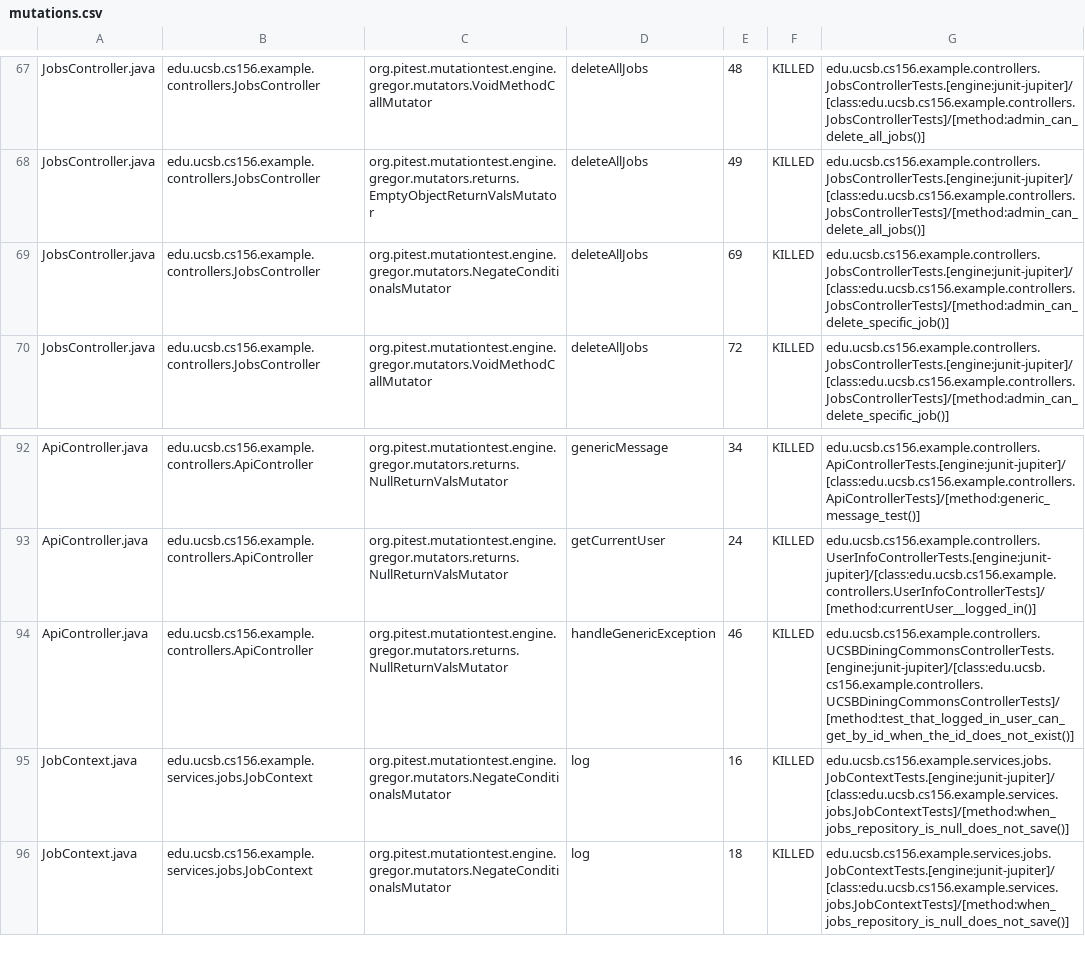
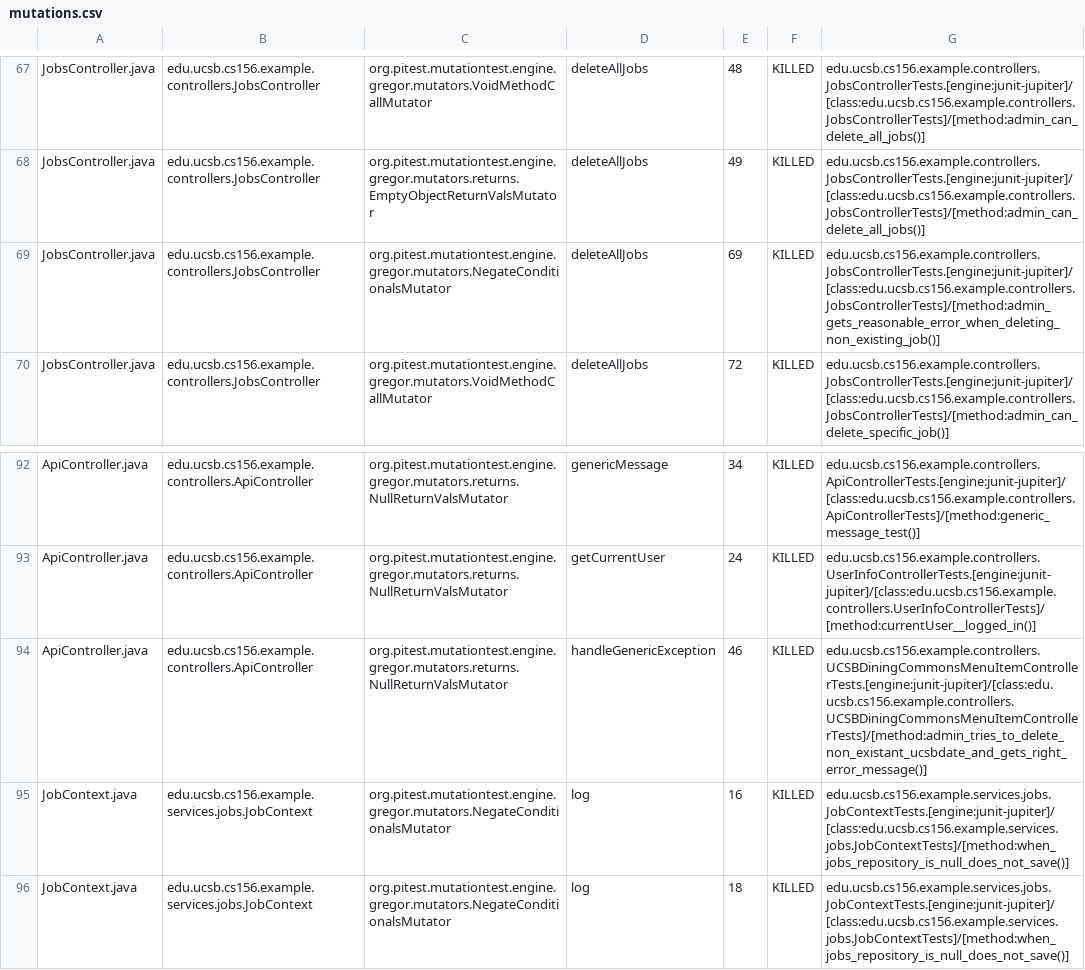
Before and after one commit to ucsb-cs156-f25/team02-f25-14, a CSV file: prs/64/pitest/mutations.csv, drawn as a sheet; only a part is shown, gaps mark what is left out.

Commit message:
Deploying to gh-pages from @ ucsb-cs156-f25/team02-f25-14@9f5834e0d676d8be2a52d47e14fbd4b6af708cb7 🚀

```diff
--- a/prs/64/pitest/mutations.csv
+++ b/prs/64/pitest/mutations.csv
@@ -68,3 +68,3 @@ JobsController.java,edu.ucsb.cs156.example.controllers.JobsController,org.pitest
 JobsController.java,edu.ucsb.cs156.example.controllers.JobsController,org.pitest.mutationtest.engine.gregor.mutators.returns.EmptyObjectReturnValsMutator,deleteAllJobs,49,KILLED,edu.ucsb.cs156.example.controllers.JobsControllerTests.[engine:junit-jupiter]/[class:edu.ucsb.cs156.example.controllers.JobsControllerTests]/[method:admin_can_delete_all_jobs()]
-JobsController.java,edu.ucsb.cs156.example.controllers.JobsController,org.pitest.mutationtest.engine.gregor.mutators.NegateConditionalsMutator,deleteAllJobs,69,KILLED,edu.ucsb.cs156.example.controllers.JobsControllerTests.[engine:junit-jupiter]/[class:edu.ucsb.cs156.example.controllers.JobsControllerTests]/[method:admin_can_delete_specific_job()]
+JobsController.java,edu.ucsb.cs156.example.controllers.JobsController,org.pitest.mutationtest.engine.gregor.mutators.NegateConditionalsMutator,deleteAllJobs,69,KILLED,edu.ucsb.cs156.example.controllers.JobsControllerTests.[engine:junit-jupiter]/[class:edu.ucsb.cs156.example.controllers.JobsControllerTests]/[method:admin_gets_reasonable_error_when_deleting_non_existing_job()]
 JobsController.java,edu.ucsb.cs156.example.controllers.JobsController,org.pitest.mutationtest.engine.gregor.mutators.VoidMethodCallMutator,deleteAllJobs,72,KILLED,edu.ucsb.cs156.example.controllers.JobsControllerTests.[engine:junit-jupiter]/[class:edu.ucsb.cs156.example.controllers.JobsControllerTests]/[method:admin_can_delete_specific_job()]
@@ -93,3 +93,3 @@ ApiController.java,edu.ucsb.cs156.example.controllers.ApiController,org.pitest.m
 ApiController.java,edu.ucsb.cs156.example.controllers.ApiController,org.pitest.mutationtest.engine.gregor.mutators.returns.NullReturnValsMutator,getCurrentUser,24,KILLED,edu.ucsb.cs156.example.controllers.UserInfoControllerTests.[engine:junit-jupiter]/[class:edu.ucsb.cs156.example.controllers.UserInfoControllerTests]/[method:currentUser__logged_in()]
-ApiController.java,edu.ucsb.cs156.example.controllers.ApiController,org.pitest.mutationtest.engine.gregor.mutators.returns.NullReturnValsMutator,handleGenericException,46,KILLED,edu.ucsb.cs156.example.controllers.UCSBDiningCommonsControllerTests.[engine:junit-jupiter]/[class:edu.ucsb.cs156.example.controllers.UCSBDiningCommonsControllerTests]/[method:test_that_logged_in_user_can_get_by_id_when_the_id_does_not_exist()]
+ApiController.java,edu.ucsb.cs156.example.controllers.ApiController,org.pitest.mutationtest.engine.gregor.mutators.returns.NullReturnValsMutator,handleGenericException,46,KILLED,edu.ucsb.cs156.example.controllers.UCSBDiningCommonsMenuItemControllerTests.[engine:junit-jupiter]/[class:edu.ucsb.cs156.example.controllers.UCSBDiningCommonsMenuItemControllerTests]/[method:admin_tries_to_delete_non_existant_ucsbdate_and_gets_right_error_message()]
 JobContext.java,edu.ucsb.cs156.example.services.jobs.JobContext,org.pitest.mutationtest.engine.gregor.mutators.NegateConditionalsMutator,log,16,KILLED,edu.ucsb.cs156.example.services.jobs.JobContextTests.[engine:junit-jupiter]/[class:edu.ucsb.cs156.example.services.jobs.JobContextTests]/[method:when_jobs_repository_is_null_does_not_save()]
```
Also changed, not shown: 16 other files.
